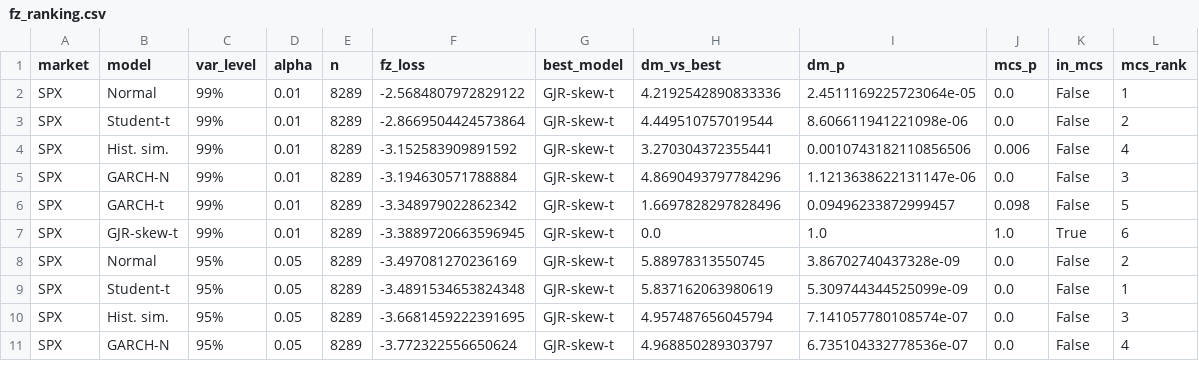
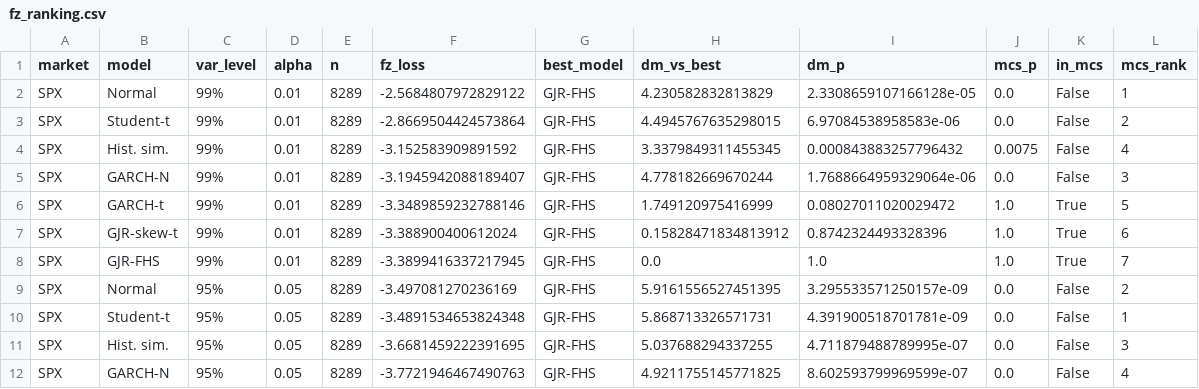
Before and after one commit to japark22/market-distribution-tests, a CSV file: results/fz_ranking.csv, drawn as a sheet; only a part is shown; the diff covers the shown part only.

```diff
--- a/results/fz_ranking.csv
+++ b/results/fz_ranking.csv
@@ -1,11 +1,12 @@
 market,model,var_level,alpha,n,fz_loss,best_model,dm_vs_best,dm_p,mcs_p,in_mcs,mcs_rank
-SPX,Normal,99%,0.01,8289,-2.5684807972829122,GJR-skew-t,4.2192542890833336,2.4511169225723064e-05,0.0,False,1
-SPX,Student-t,99%,0.01,8289,-2.8669504424573864,GJR-skew-t,4.449510757019544,8.606611941221098e-06,0.0,False,2
-SPX,Hist. sim.,99%,0.01,8289,-3.152583909891592,GJR-skew-t,3.270304372355441,0.0010743182110856506,0.006,False,4
-SPX,GARCH-N,99%,0.01,8289,-3.194630571788884,GJR-skew-t,4.8690493797784296,1.1213638622131147e-06,0.0,False,3
-SPX,GARCH-t,99%,0.01,8289,-3.348979022862342,GJR-skew-t,1.6697828297828496,0.09496233872999457,0.098,False,5
-SPX,GJR-skew-t,99%,0.01,8289,-3.3889720663596945,GJR-skew-t,0.0,1.0,1.0,True,6
-SPX,Normal,95%,0.05,8289,-3.497081270236169,GJR-skew-t,5.88978313550745,3.86702740437328e-09,0.0,False,2
-SPX,Student-t,95%,0.05,8289,-3.4891534653824348,GJR-skew-t,5.837162063980619,5.309744344525099e-09,0.0,False,1
-SPX,Hist. sim.,95%,0.05,8289,-3.6681459222391695,GJR-skew-t,4.957487656045794,7.141057780108574e-07,0.0,False,3
-SPX,GARCH-N,95%,0.05,8289,-3.772322556650624,GJR-skew-t,4.968850289303797,6.735104332778536e-07,0.0,False,4
+SPX,Normal,99%,0.01,8289,-2.5684807972829122,GJR-FHS,4.230582832813829,2.3308659107166128e-05,0.0,False,1
+SPX,Student-t,99%,0.01,8289,-2.8669504424573864,GJR-FHS,4.4945767635298015,6.97084538958583e-06,0.0,False,2
+SPX,Hist. sim.,99%,0.01,8289,-3.152583909891592,GJR-FHS,3.3379849311455345,0.000843883257796432,0.0075,False,4
+SPX,GARCH-N,99%,0.01,8289,-3.1945942088189407,GJR-FHS,4.778182669670244,1.7688664959329064e-06,0.0,False,3
+SPX,GARCH-t,99%,0.01,8289,-3.3489859232788146,GJR-FHS,1.749120975416999,0.08027011020029472,1.0,True,5
+SPX,GJR-skew-t,99%,0.01,8289,-3.388900400612024,GJR-FHS,0.15828471834813912,0.8742324493328396,1.0,True,6
+SPX,GJR-FHS,99%,0.01,8289,-3.3899416337217945,GJR-FHS,0.0,1.0,1.0,True,7
+SPX,Normal,95%,0.05,8289,-3.497081270236169,GJR-FHS,5.9161556527451395,3.295533571250157e-09,0.0,False,2
+SPX,Student-t,95%,0.05,8289,-3.4891534653824348,GJR-FHS,5.868713326571731,4.391900518701781e-09,0.0,False,1
+SPX,Hist. sim.,95%,0.05,8289,-3.6681459222391695,GJR-FHS,5.037688294337255,4.711879488789995e-07,0.0,False,3
+SPX,GARCH-N,95%,0.05,8289,-3.7721946467490763,GJR-FHS,4.9211755145771825,8.602593799969599e-07,0.0,False,4
```
Also changed, not shown: 3 added rows and 47 edited cells elsewhere in this file, results/es_backtest.csv, results/murphy_dominance.csv, 23 other files.
